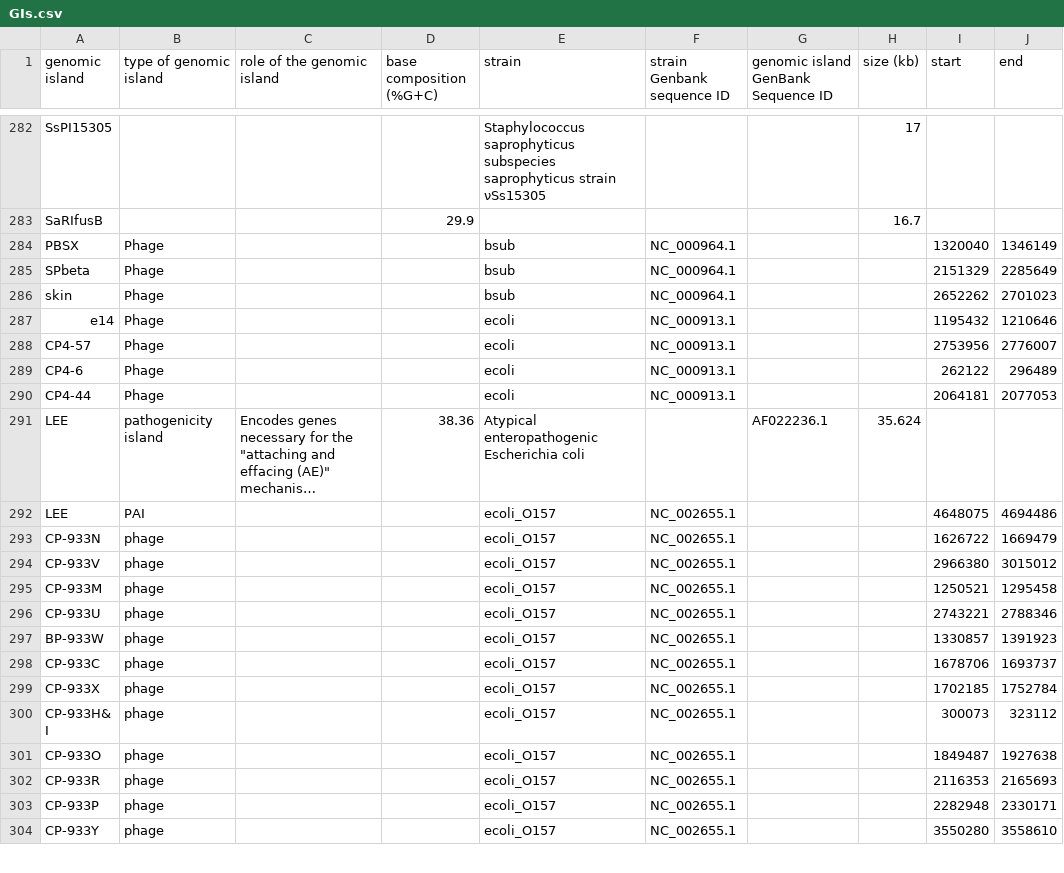
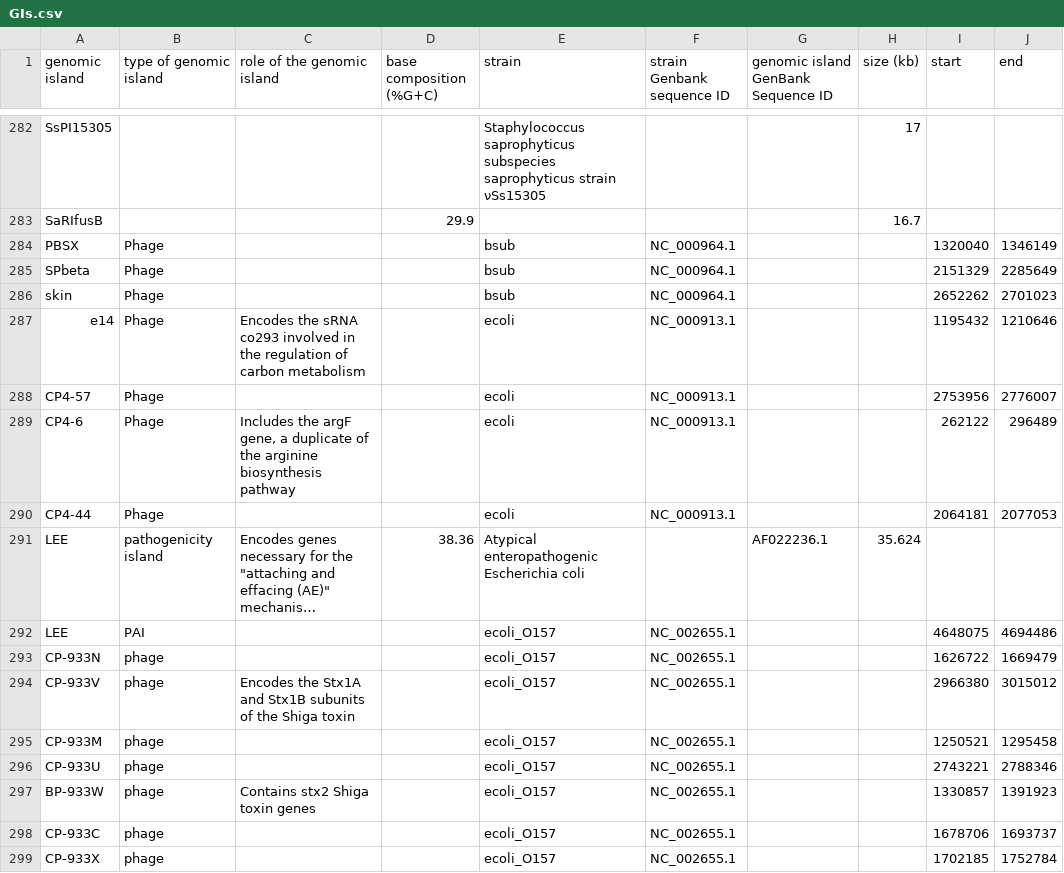
Before and after one commit to brinkmanlab/curated_GIs, a CSV file: GIs.csv, drawn as a sheet; only a part is shown, gaps mark what is left out; the shorter side is filled out with more unchanged rows; long unchanged cells end in …; the diff covers the shown part only; the diff names each change by its address in the sheet, - before the commit and + after, or states it on an @@ line.

```diff
--- a/GIs.csv
+++ b/GIs.csv
-C287 (role of the genomic island): (empty)
+C287 (role of the genomic island): Encodes the sRNA co293 involved in the regulation of carbon metabolism
-C289 (role of the genomic island): (empty)
+C289 (role of the genomic island): Includes the argF gene, a duplicate of the arginine biosynthesis pathway
-C294 (role of the genomic island): (empty)
+C294 (role of the genomic island): Encodes the Stx1A and Stx1B subunits of the Shiga toxin
-C297 (role of the genomic island): (empty)
+C297 (role of the genomic island): Contains stx2 Shiga toxin genes
```
Also changed, not shown: 14 edited cells elsewhere in this file.
